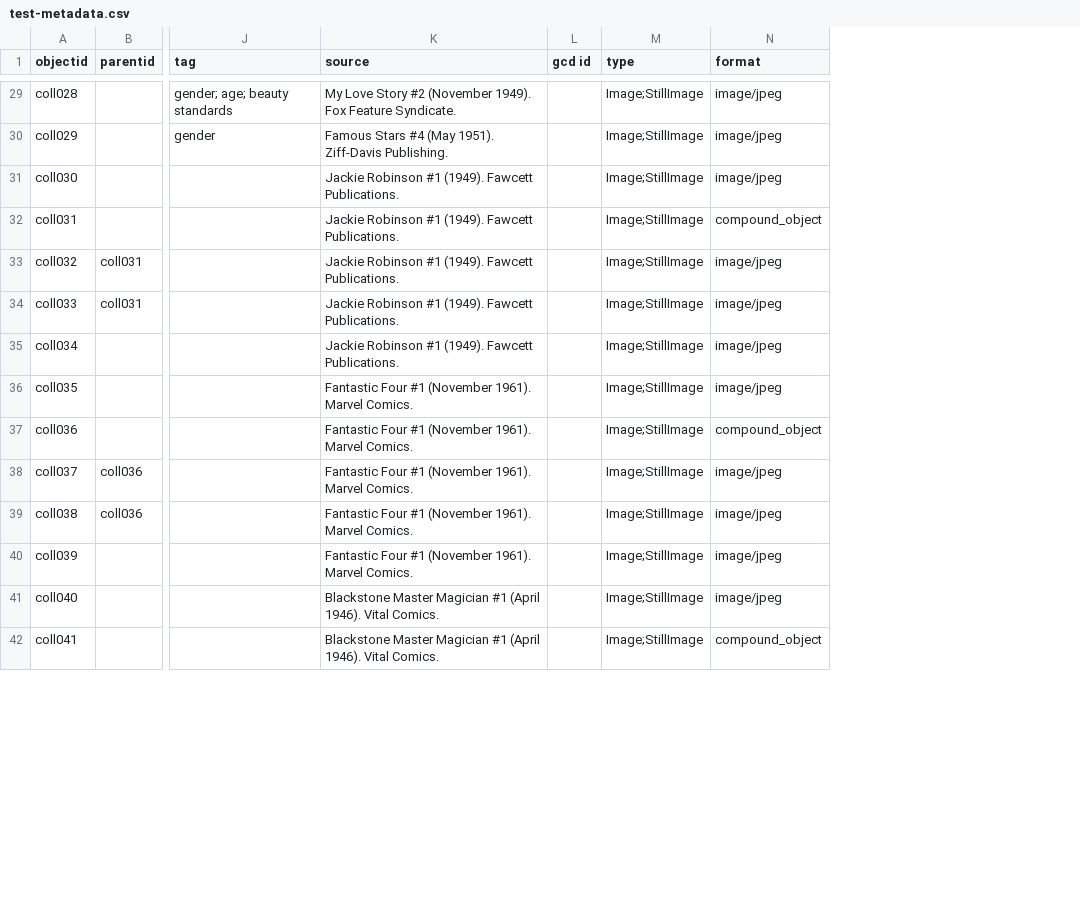
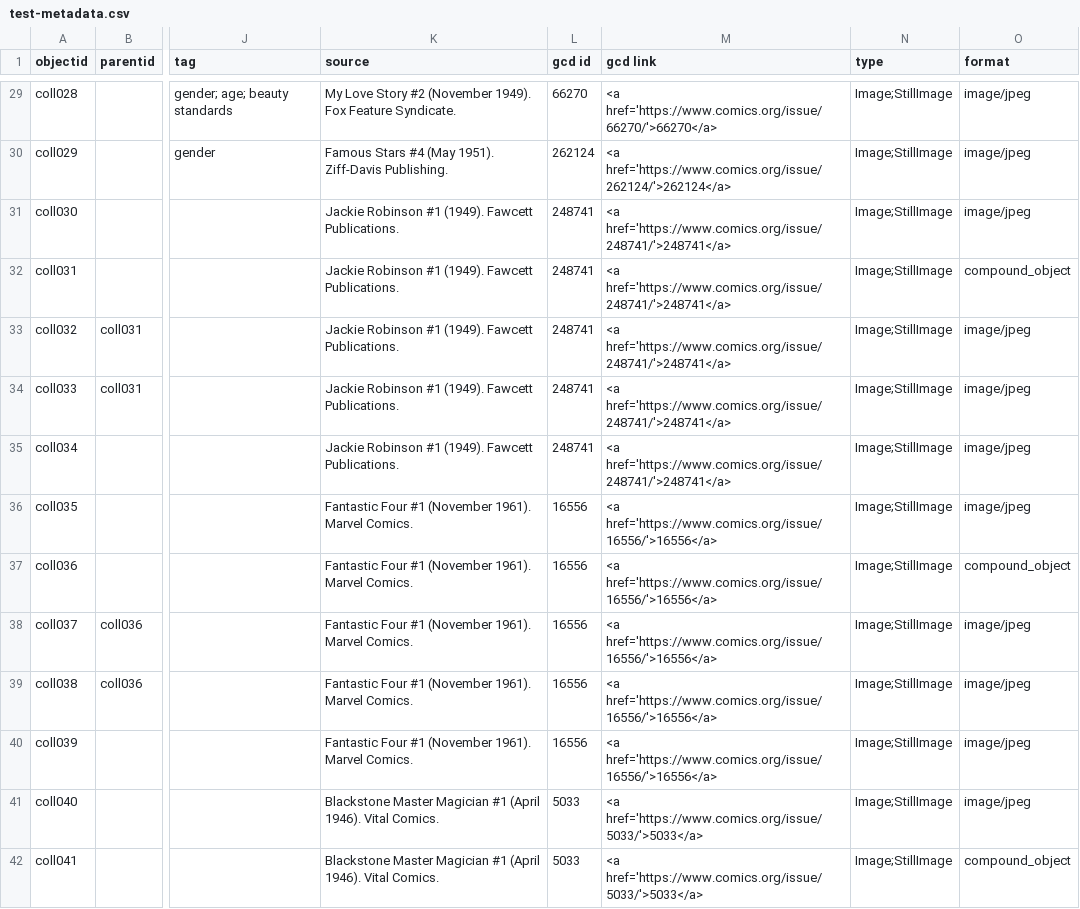
Before and after one commit to eobrandon99/collection-builder-test, a CSV file: _data/test-metadata.csv, drawn as a sheet; only a part is shown, gaps mark what is left out; the diff covers the shown part only; the diff names each change by its address in the sheet, - before the commit and + after, or states it on an @@ line.

```diff
--- a/_data/test-metadata.csv
+++ b/_data/test-metadata.csv
+column M (gcd link), rows 29-42: <a href='https://www.comics.org/issue/66270/'>66270</a> | <a href='https://www.comics.org/issue/262124/'>262124</a> | <a href='https://www.comics.org/issue/248741/'>248741</a> | <a href='https://www.comics.org/issue/248741/'>248741</a> | <a href='https://www.comics.org/issue/248741/'>248741</a> | <a href='https://www.comics.org/issue/248741/'>248741</a> | <a href='https://www.comics.org/issue/248741/'>248741</a> | <a href='https://www.comics.org/issue/16556/'>16556</a> | <a href='https://www.comics.org/issue/16556/'>16556</a> | <a href='https://www.comics.org/issue/16556/'>16556</a> | <a href='https://www.comics.org/issue/16556/'>16556</a> | <a href='https://www.comics.org/issue/16556/'>16556</a> | <a href='https://www.comics.org/issue/5033/'>5033</a> | <a href='https://www.comics.org/issue/5033/'>5033</a>
-L29 (gcd id): (empty)
+L29 (gcd id): 66270
-L30 (gcd id): (empty)
+L30 (gcd id): 262124
-L31:L35 (gcd id): (empty)
+L31:L35 (gcd id): 248741
-L36:L40 (gcd id): (empty)
+L36:L40 (gcd id): 16556
-L41:L42 (gcd id): (empty)
+L41:L42 (gcd id): 5033
```
Also changed, not shown: 90 edited cells elsewhere in this file, 1 other file.
